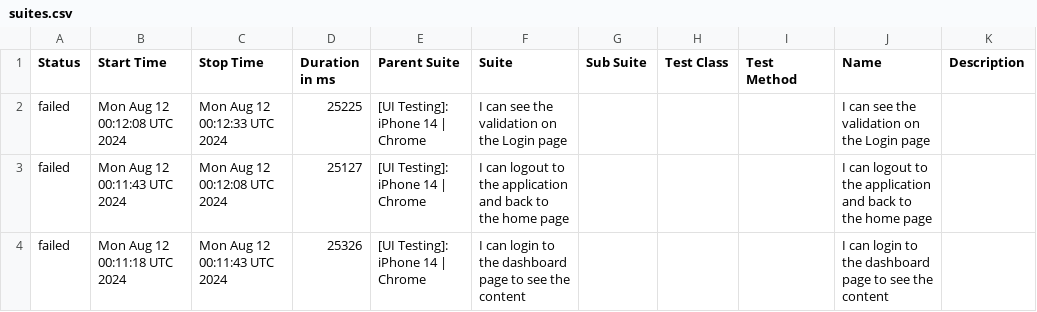
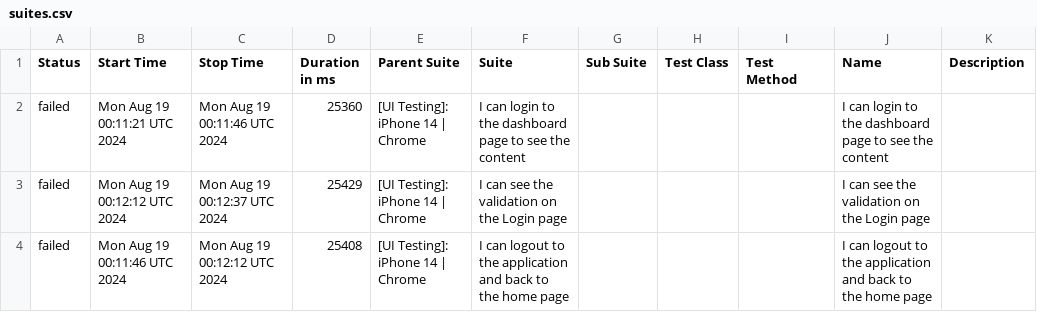
Before and after one commit to BSAPAC/PWA-automated-testing, a CSV file: data/suites.csv, drawn as a sheet.

```diff
--- a/data/suites.csv
+++ b/data/suites.csv
@@ -1,4 +1,4 @@
 "Status","Start Time","Stop Time","Duration in ms","Parent Suite","Suite","Sub Suite","Test Class","Test Method","Name","Description"
-"failed","Mon Aug 12 00:12:08 UTC 2024","Mon Aug 12 00:12:33 UTC 2024","25225","[UI Testing]: iPhone 14 | Chrome","I can see the validation on the Login page","","","","I can see the validation on the Login page",""
-"failed","Mon Aug 12 00:11:43 UTC 2024","Mon Aug 12 00:12:08 UTC 2024","25127","[UI Testing]: iPhone 14 | Chrome","I can logout to the application and back to the home page","","","","I can logout to the application and back to the home page",""
-"failed","Mon Aug 12 00:11:18 UTC 2024","Mon Aug 12 00:11:43 UTC 2024","25326","[UI Testing]: iPhone 14 | Chrome","I can login to the dashboard page to see the content","","","","I can login to the dashboard page to see the content",""
+"failed","Mon Aug 19 00:11:21 UTC 2024","Mon Aug 19 00:11:46 UTC 2024","25360","[UI Testing]: iPhone 14 | Chrome","I can login to the dashboard page to see the content","","","","I can login to the dashboard page to see the content",""
+"failed","Mon Aug 19 00:12:12 UTC 2024","Mon Aug 19 00:12:37 UTC 2024","25429","[UI Testing]: iPhone 14 | Chrome","I can see the validation on the Login page","","","","I can see the validation on the Login page",""
+"failed","Mon Aug 19 00:11:46 UTC 2024","Mon Aug 19 00:12:12 UTC 2024","25408","[UI Testing]: iPhone 14 | Chrome","I can logout to the application and back to the home page","","","","I can logout to the application and back to the home page",""
```
Also changed, not shown: 27 other files.
